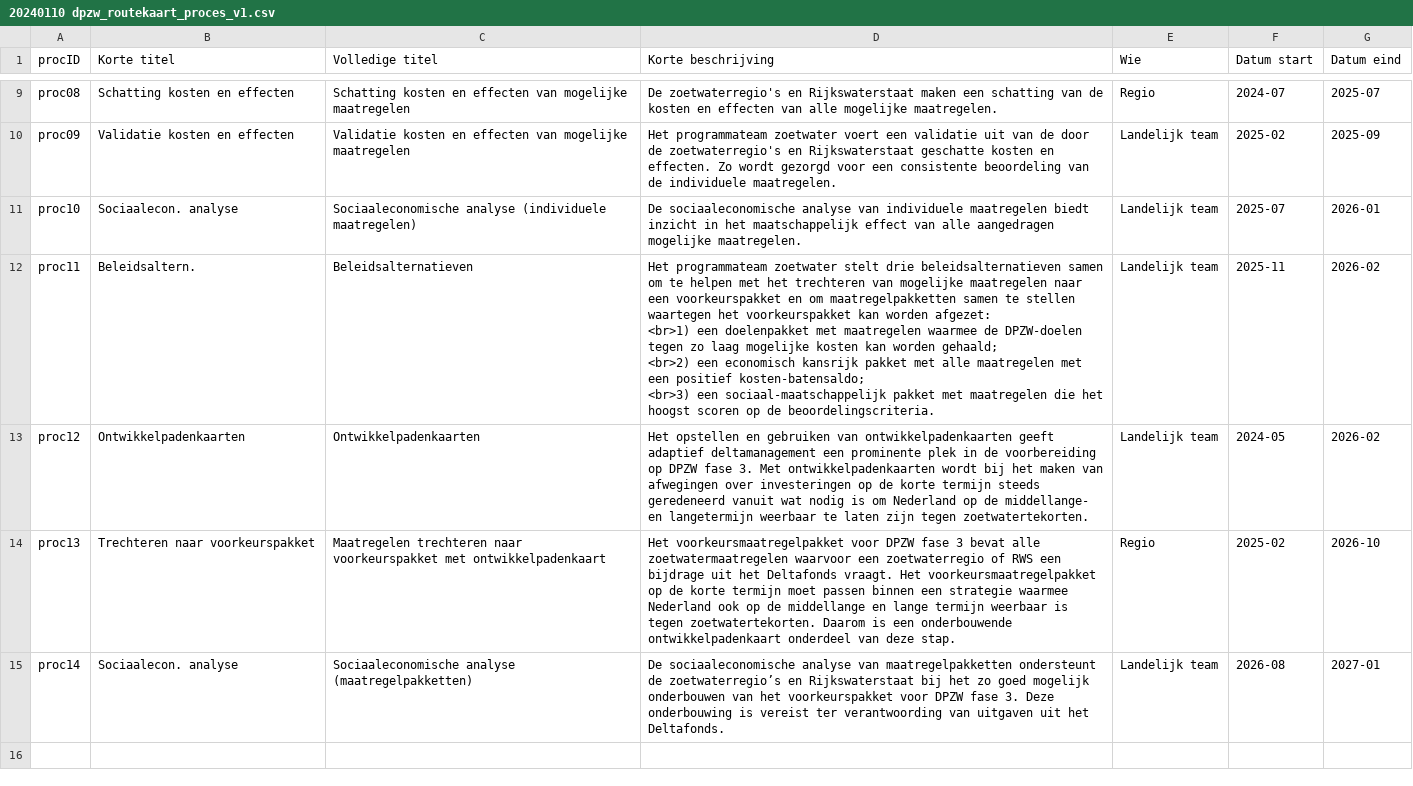
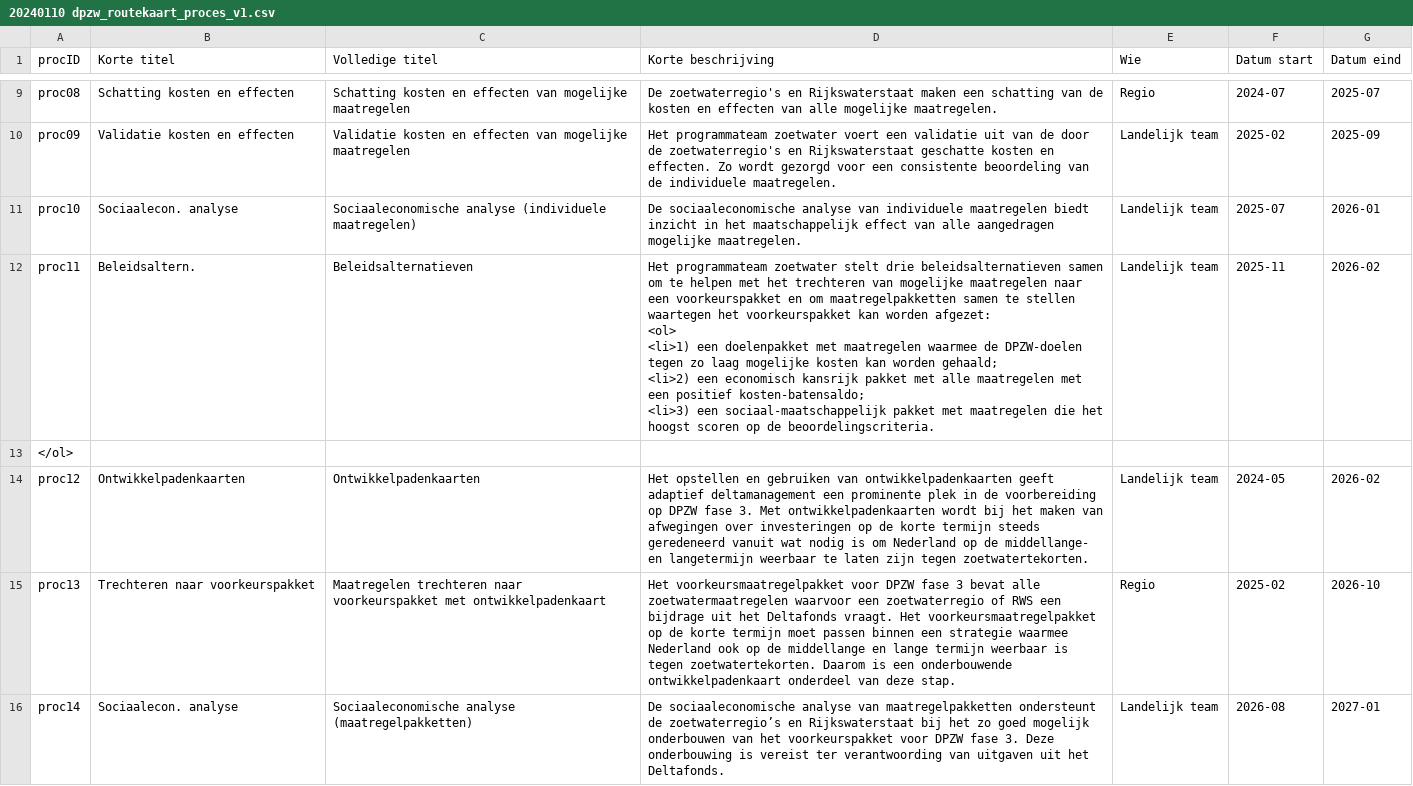
Before and after one commit to Climate-Adaptation-Services/rz-data, a CSV file: 20240110 dpzw_routekaart_proces_v1.csv, drawn as a sheet; only a part is shown, gaps mark what is left out.

Commit message:
Update 20240110 dpzw_routekaart_proces_v1.csv

```diff
--- a/20240110 dpzw_routekaart_proces_v1.csv
+++ b/20240110 dpzw_routekaart_proces_v1.csv
@@ -14,6 +14,8 @@ proc09;Validatie kosten en effecten;Validatie kosten en effecten van mogelijke m
 proc10;Sociaalecon. analyse;Sociaaleconomische analyse (individuele maatregelen);De sociaaleconomische analyse van individuele maatregelen biedt inzicht in het maatschappelijk effect van alle aangedragen mogelijke maatregelen.;Landelijk team;2025-07;2026-01
-proc11;Beleidsaltern.;Beleidsalternatieven;"Het programmateam zoetwater stelt drie beleidsalternatieven samen om te helpen met het trechteren van mogelijke maatregelen naar een voorkeurspakket en om maatregelpakketten samen te stellen waartegen het voorkeurspakket kan worden afgezet:
-<br>1) een doelenpakket met maatregelen waarmee de DPZW-doelen tegen zo laag mogelijke kosten kan worden gehaald;
-<br>2) een economisch kansrijk pakket met alle maatregelen met een positief kosten-batensaldo;
-<br>3) een sociaal-maatschappelijk pakket met maatregelen die het hoogst scoren op de beoordelingscriteria.";Landelijk team;2025-11;2026-02
+proc11;Beleidsaltern.;Beleidsalternatieven;"Het programmateam zoetwater stelt drie beleidsalternatieven samen om te helpen met het trechteren van mogelijke maatregelen naar een voorkeurspakket en om maatregelpakketten samen te stellen waartegen het voorkeurspakket kan worden afgezet:
+<ol>
+<li>1) een doelenpakket met maatregelen waarmee de DPZW-doelen tegen zo laag mogelijke kosten kan worden gehaald;
+<li>2) een economisch kansrijk pakket met alle maatregelen met een positief kosten-batensaldo;
+<li>3) een sociaal-maatschappelijk pakket met maatregelen die het hoogst scoren op de beoordelingscriteria.";Landelijk team;2025-11;2026-02
+</ol>
 proc12;Ontwikkelpadenkaarten;Ontwikkelpadenkaarten;Het opstellen en gebruiken van ontwikkelpadenkaarten geeft adaptief deltamanagement een prominente plek in de voorbereiding op DPZW fase 3. Met ontwikkelpadenkaarten wordt bij het maken van afwegingen over investeringen op de korte termijn steeds geredeneerd vanuit wat nodig is om Nederland op de middellange- en langetermijn weerbaar te laten zijn tegen zoetwatertekorten.;Landelijk team;2024-05;2026-02
```
